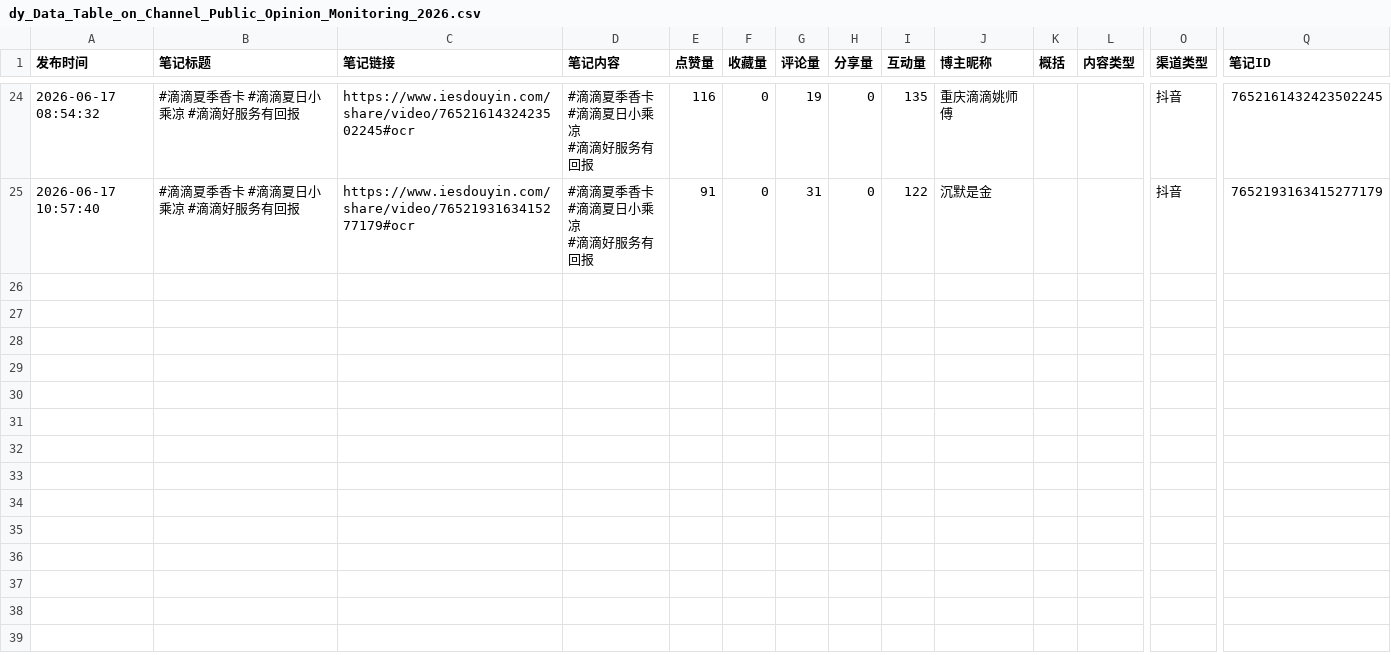
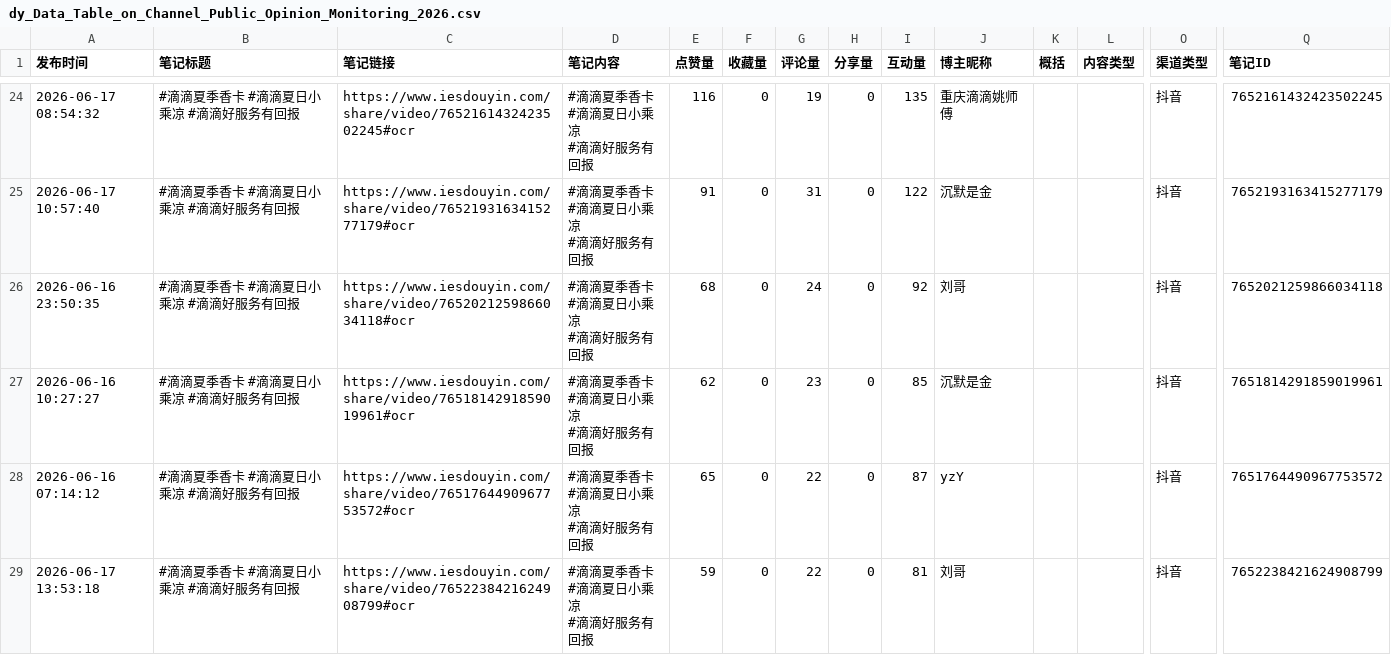
Before and after one commit to YichuanAlex/Public_Opinion_Analysis, a CSV file: Pipeline/dy_Data_Table_on_Channel_Public_Opinion_Monitoring_2026.csv, drawn as a sheet; only a part is shown, gaps mark what is left out; rows hold the shown columns only; ↵ is a line break in a cell; the diff names each change by its address in the sheet, - before the commit and + after, or states it on an @@ line.

Commit message:
Update pipeline data and session exports

```diff
--- a/Pipeline/dy_Data_Table_on_Channel_Public_Opinion_Monitoring_2026.csv
+++ b/Pipeline/dy_Data_Table_on_Channel_Public_Opinion_Monitoring_2026.csv
+row 26: 2026-06-16 23:50:35 | #滴滴夏季香卡 #滴滴夏日小乘凉 #滴滴好服务有回报 | https://www.iesdouyin.com/share/video/7652021259866034118#ocr | #滴滴夏季香卡 ↵ #滴滴夏日小乘凉 ↵ #滴滴好服务有回报 | 68 | 0 | 24 | 0 | 92 | 刘哥 |  |  | 抖音 | 7652021259866034118
+row 27: 2026-06-16 10:27:27 | #滴滴夏季香卡 #滴滴夏日小乘凉 #滴滴好服务有回报 | https://www.iesdouyin.com/share/video/7651814291859019961#ocr | #滴滴夏季香卡 ↵ #滴滴夏日小乘凉 ↵ #滴滴好服务有回报 | 62 | 0 | 23 | 0 | 85 | 沉默是金 |  |  | 抖音 | 7651814291859019961
+row 28: 2026-06-16 07:14:12 | #滴滴夏季香卡 #滴滴夏日小乘凉 #滴滴好服务有回报 | https://www.iesdouyin.com/share/video/7651764490967753572#ocr | #滴滴夏季香卡 ↵ #滴滴夏日小乘凉 ↵ #滴滴好服务有回报 | 65 | 0 | 22 | 0 | 87 | yzY |  |  | 抖音 | 7651764490967753572
+row 29: 2026-06-17 13:53:18 | #滴滴夏季香卡 #滴滴夏日小乘凉 #滴滴好服务有回报 | https://www.iesdouyin.com/share/video/7652238421624908799#ocr | #滴滴夏季香卡 ↵ #滴滴夏日小乘凉 ↵ #滴滴好服务有回报 | 59 | 0 | 22 | 0 | 81 | 刘哥 |  |  | 抖音 | 7652238421624908799
```
Also changed, not shown: 9 other files.
